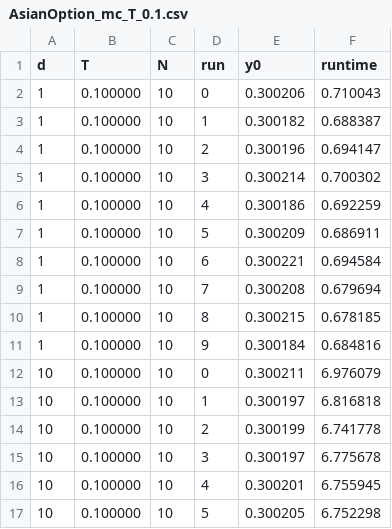
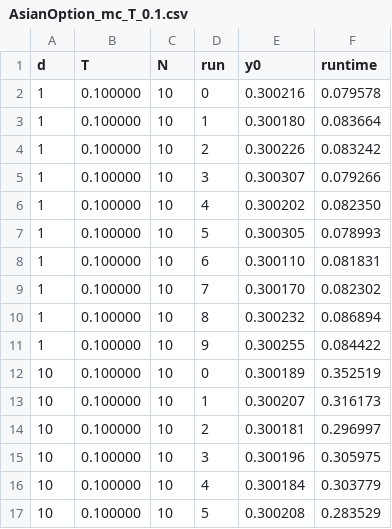
Before and after one commit to nguwijy/deep_ppde, a CSV file: logs/AsianOption_mc_T_0.1.csv, drawn as a sheet; only a part is shown; the diff covers the shown part only.

```diff
--- a/logs/AsianOption_mc_T_0.1.csv
+++ b/logs/AsianOption_mc_T_0.1.csv
@@ -1,17 +1,17 @@
 d,T,N,run,y0,runtime
-1, 0.100000, 10, 0, 0.300206, 0.710043
-1, 0.100000, 10, 1, 0.300182, 0.688387
-1, 0.100000, 10, 2, 0.300196, 0.694147
-1, 0.100000, 10, 3, 0.300214, 0.700302
-1, 0.100000, 10, 4, 0.300186, 0.692259
-1, 0.100000, 10, 5, 0.300209, 0.686911
-1, 0.100000, 10, 6, 0.300221, 0.694584
-1, 0.100000, 10, 7, 0.300208, 0.679694
-1, 0.100000, 10, 8, 0.300215, 0.678185
-1, 0.100000, 10, 9, 0.300184, 0.684816
-10, 0.100000, 10, 0, 0.300211, 6.976079
-10, 0.100000, 10, 1, 0.300197, 6.816818
-10, 0.100000, 10, 2, 0.300199, 6.741778
-10, 0.100000, 10, 3, 0.300197, 6.775678
-10, 0.100000, 10, 4, 0.300201, 6.755945
-10, 0.100000, 10, 5, 0.300205, 6.752298
+1, 0.100000, 10, 0, 0.300216, 0.079578
+1, 0.100000, 10, 1, 0.300180, 0.083664
+1, 0.100000, 10, 2, 0.300226, 0.083242
+1, 0.100000, 10, 3, 0.300307, 0.079266
+1, 0.100000, 10, 4, 0.300202, 0.082350
+1, 0.100000, 10, 5, 0.300305, 0.078993
+1, 0.100000, 10, 6, 0.300110, 0.081831
+1, 0.100000, 10, 7, 0.300170, 0.082302
+1, 0.100000, 10, 8, 0.300232, 0.086894
+1, 0.100000, 10, 9, 0.300255, 0.084422
+10, 0.100000, 10, 0, 0.300189, 0.352519
+10, 0.100000, 10, 1, 0.300207, 0.316173
+10, 0.100000, 10, 2, 0.300181, 0.296997
+10, 0.100000, 10, 3, 0.300196, 0.305975
+10, 0.100000, 10, 4, 0.300184, 0.303779
+10, 0.100000, 10, 5, 0.300208, 0.283529
```
Also changed, not shown: 26 edited cells elsewhere in this file, logs/AsianOption_mc_T_1.csv, logs/BarrierOption_mc_T_0.1.csv, 65 other files.
